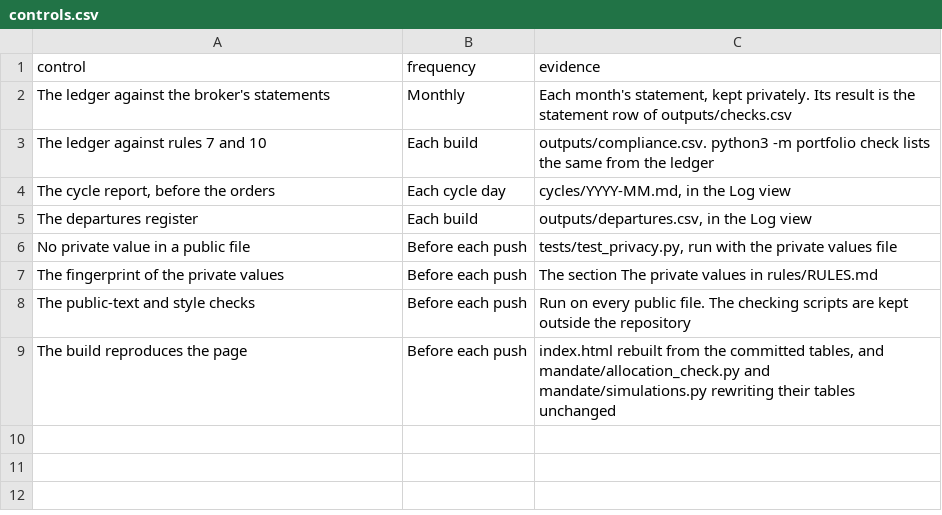
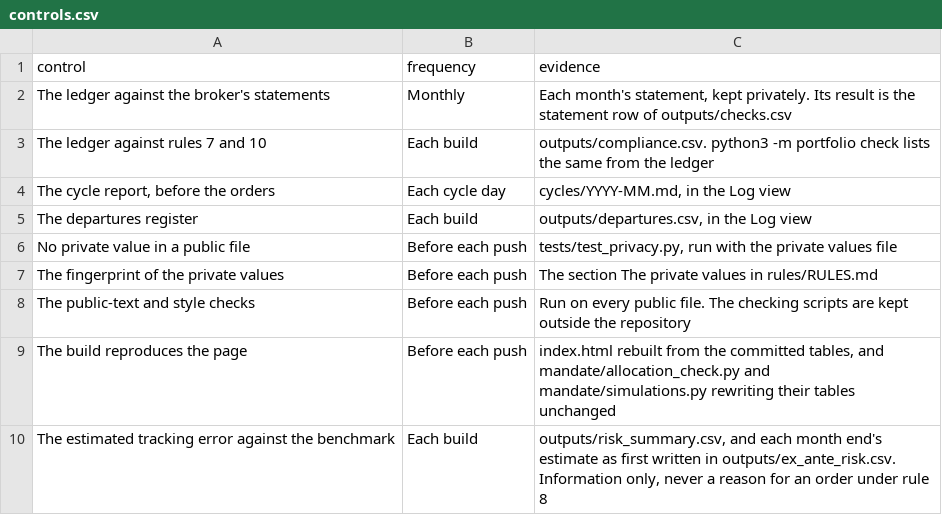
Before and after one commit to ochofer/rules-based-portfolio, a CSV file: method/controls.csv, drawn as a sheet.

Commit message:
Give the estimated tracking error against the benchmark beside the estimated volatility
The Risk view's first row gives the tracking-error volatility of Jorion (2003) at today's active weights, in basis points a year, with the value at risk of the active return over one month and the figure at the band's edge, fully invested. The benchmark pane gives the realised tracking error from the sixth month end. The month-end record keeps both, and the terms, the guide, the controls, the cycle report, the quarterly report and the review's agenda carry them.

```diff
--- a/method/controls.csv
+++ b/method/controls.csv
@@ -9 +9,2 @@ The public-text and style checks,Before each push,Run on every public file. The
 The build reproduces the page,Before each push,"index.html rebuilt from the committed tables, and mandate/allocation_check.py and mandate/simulations.py rewriting their tables unchanged"
+The estimated tracking error against the benchmark,Each build,"outputs/risk_summary.csv, and each month end's estimate as first written in outputs/ex_ante_risk.csv. Information only, never a reason for an order under rule 8"
```
Also changed, not shown: outputs/risk_summary.csv, 15 other files.
